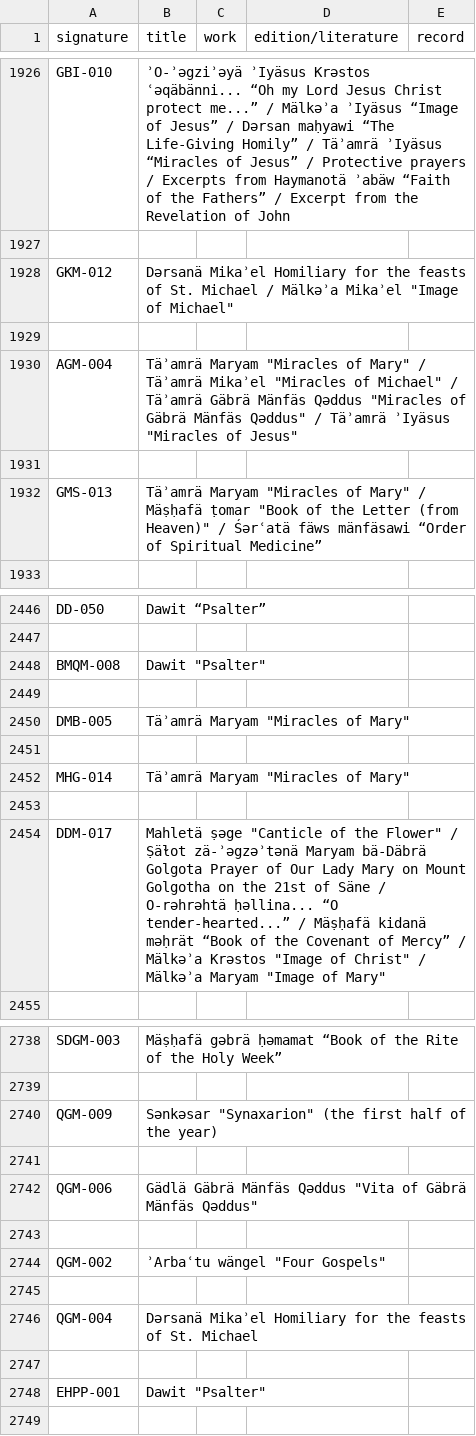
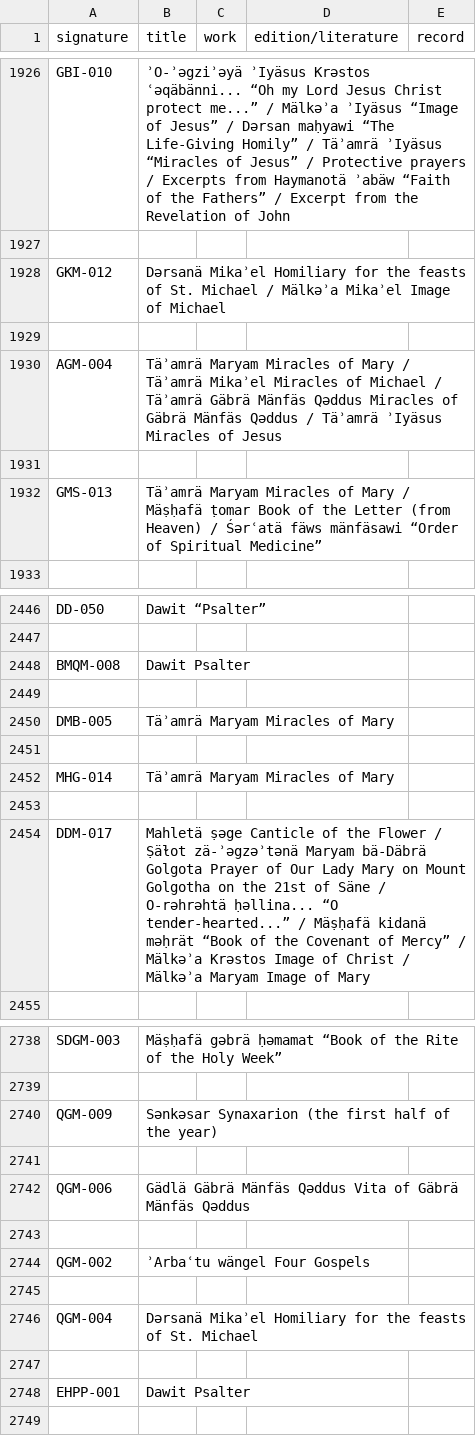
Before and after one commit to BetaMasaheft/Documentation, a CSV file: catalogueMyCore/biblio.csv, drawn as a sheet; only a part is shown, gaps mark what is left out; the diff covers the shown part only.

```diff
--- a/catalogueMyCore/biblio.csv
+++ b/catalogueMyCore/biblio.csv
@@ -1927,7 +1927,7 @@ GBI-010,ʾO-ʾǝgziʾǝyä ʾIyäsus Krǝstos ʿǝqäbänni... “Oh my Lord Jes
             ,,,,
-GKM-012,Dǝrsanä Mikaʾel Homiliary for the feasts of St. Michael / Mälkǝʾa Mikaʾel "Image of Michael",,,
+GKM-012,Dǝrsanä Mikaʾel Homiliary for the feasts of St. Michael / Mälkǝʾa Mikaʾel Image of Michael,,,
             ,,,,
-AGM-004,Täʾamrä Maryam "Miracles of Mary" / Täʾamrä Mikaʾel "Miracles of Michael" / Täʾamrä Gäbrä Mänfäs Qǝddus "Miracles of Gäbrä Mänfäs Qǝddus" / Täʾamrä ʾIyäsus "Miracles of Jesus",,,
+AGM-004,Täʾamrä Maryam Miracles of Mary / Täʾamrä Mikaʾel Miracles of Michael / Täʾamrä Gäbrä Mänfäs Qǝddus Miracles of Gäbrä Mänfäs Qǝddus / Täʾamrä ʾIyäsus Miracles of Jesus,,,
             ,,,,
-GMS-013,Täʾamrä Maryam "Miracles of Mary" / Mäṣḥafä ṭomar "Book of the Letter (from Heaven)" / Śǝrʿatä fäws mänfäsawi “Order of Spiritual Medicine”,,,
+GMS-013,Täʾamrä Maryam Miracles of Mary / Mäṣḥafä ṭomar Book of the Letter (from Heaven) / Śǝrʿatä fäws mänfäsawi “Order of Spiritual Medicine”,,,
             ,,,,
@@ -2447,9 +2447,9 @@ DD-050,Dawit “Psalter”,,,
             ,,,,
-BMQM-008,Dawit "Psalter",,,
+BMQM-008,Dawit Psalter,,,
             ,,,,
-DMB-005,Täʾamrä Maryam "Miracles of Mary",,,
+DMB-005,Täʾamrä Maryam Miracles of Mary,,,
             ,,,,
-MHG-014,Täʾamrä Maryam "Miracles of Mary",,,
+MHG-014,Täʾamrä Maryam Miracles of Mary,,,
             ,,,,
-DDM-017,Maḫletä ṣǝge "Canticle of the Flower" / Ṣälot zä-ʾǝgzǝʾtǝnä Maryam bä-Däbrä Golgota Prayer of Our Lady Mary on Mount Golgotha on the 21st of Säne / O-rǝḫrǝḫtä ḥǝllina... “O tender-hearted...” / Mäṣḥafä kidanä mǝḥrät “Book of the Covenant of Mercy” / Mälkǝʾa Krǝstos "Image of Christ" / Mälkǝʾa Maryam "Image of Mary",,,
+DDM-017,Maḫletä ṣǝge Canticle of the Flower / Ṣälot zä-ʾǝgzǝʾtǝnä Maryam bä-Däbrä Golgota Prayer of Our Lady Mary on Mount Golgotha on the 21st of Säne / O-rǝḫrǝḫtä ḥǝllina... “O tender-hearted...” / Mäṣḥafä kidanä mǝḥrät “Book of the Covenant of Mercy” / Mälkǝʾa Krǝstos Image of Christ / Mälkǝʾa Maryam Image of Mary,,,
             ,,,,
@@ -2739,7 +2739,7 @@ SDGM-003,Mäṣḥafä gәbrä ḥǝmamat “Book of the Rite of the Holy Week
             ,,,,
-QGM-009,Sǝnkǝsar "Synaxarion" (the first half of the year),,,
+QGM-009,Sǝnkǝsar Synaxarion (the first half of the year),,,
             ,,,,
-QGM-006,Gädlä Gäbrä Mänfäs Qǝddus "Vita of Gäbrä Mänfäs Qǝddus",,,
+QGM-006,Gädlä Gäbrä Mänfäs Qǝddus Vita of Gäbrä Mänfäs Qǝddus,,,
             ,,,,
-QGM-002,ʾArbaʿtu wängel "Four Gospels",,,
+QGM-002,ʾArbaʿtu wängel Four Gospels,,,
             ,,,,
@@ -2747,3 +2747,3 @@ QGM-004,Dǝrsanä Mikaʾel Homiliary for the feasts of St. Michael,,,
             ,,,,
-EHPP-001,Dawit "Psalter",,,
+EHPP-001,Dawit Psalter,,,
             ,,,,
```
Also changed, not shown: 133 edited cells elsewhere in this file.
